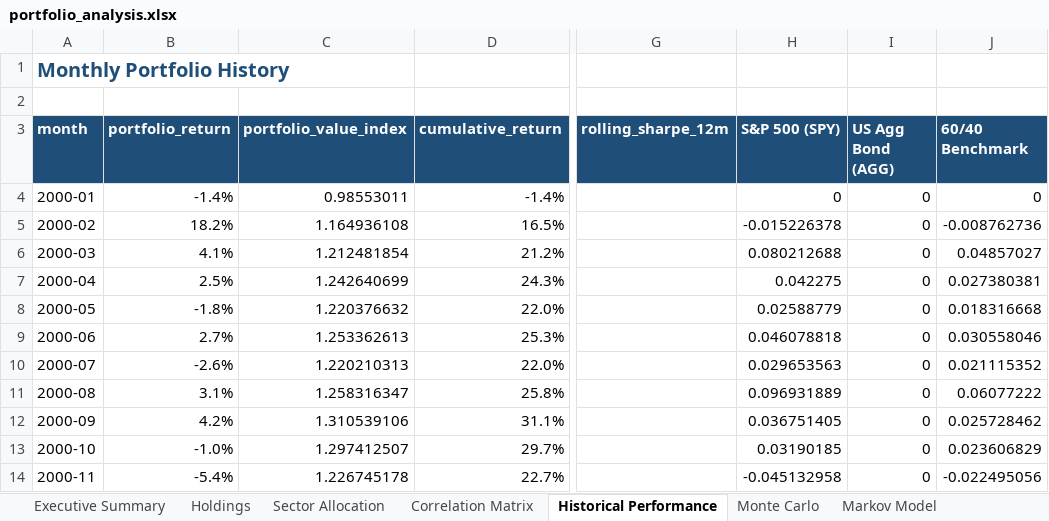
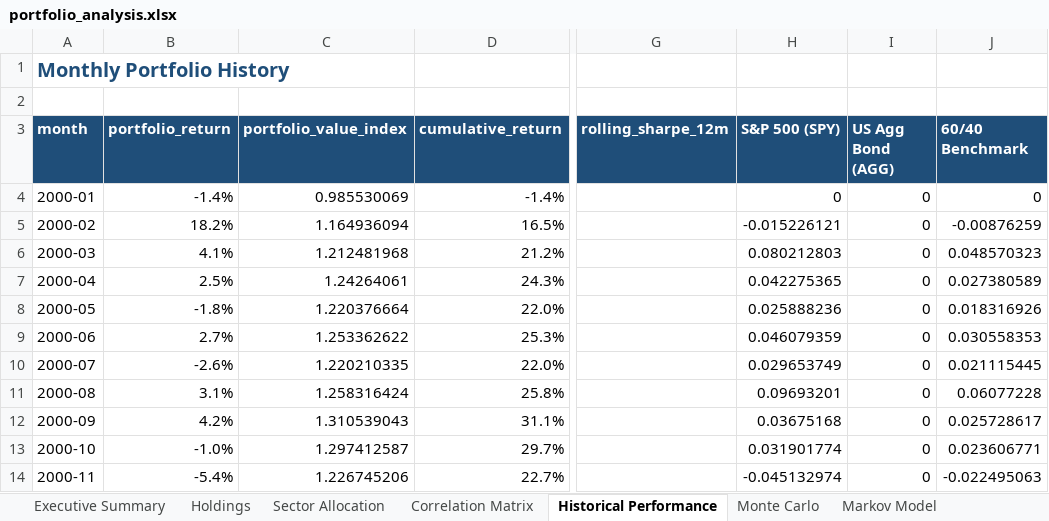
Before and after one commit to Shrek123-debug/Wharton-Models-, an Excel workbook: portfolio_model/outputs/web/spreadsheet/portfolio_analysis.xlsx, sheet Historical Performance, drawn as a sheet; only a part is shown, gaps mark what is left out; values as stored, in another font and other column widths than the file's, no borders; the diff covers the shown part only; the diff names each change by its address in the sheet, - before the commit and + after, or states it on an @@ line.

```diff
--- a/portfolio_model/outputs/web/spreadsheet/portfolio_analysis.xlsx (sheet Historical Performance)
+++ b/portfolio_model/outputs/web/spreadsheet/portfolio_analysis.xlsx (sheet Historical Performance)
-C4 (portfolio_value_index): 0.98553011
+C4 (portfolio_value_index): 0.985530069
-C5 (portfolio_value_index): 1.164936108
+C5 (portfolio_value_index): 1.164936094
-H5 (S&P 500 (SPY)): -0.015226378
+H5 (S&P 500 (SPY)): -0.015226121
-J5 (60/40 Benchmark): -0.008762736
+J5 (60/40 Benchmark): -0.00876259
-C6 (portfolio_value_index): 1.212481854
+C6 (portfolio_value_index): 1.212481968
-H6 (S&P 500 (SPY)): 0.080212688
+H6 (S&P 500 (SPY)): 0.080212803
-J6 (60/40 Benchmark): 0.04857027
+J6 (60/40 Benchmark): 0.048570323
-C7 (portfolio_value_index): 1.242640699
+C7 (portfolio_value_index): 1.24264061
-H7 (S&P 500 (SPY)): 0.042275
+H7 (S&P 500 (SPY)): 0.042275365
-J7 (60/40 Benchmark): 0.027380381
+J7 (60/40 Benchmark): 0.027380589
-C8 (portfolio_value_index): 1.220376632
+C8 (portfolio_value_index): 1.220376664
-H8 (S&P 500 (SPY)): 0.02588779
+H8 (S&P 500 (SPY)): 0.025888236
-J8 (60/40 Benchmark): 0.018316668
+J8 (60/40 Benchmark): 0.018316926
-C9 (portfolio_value_index): 1.253362613
+C9 (portfolio_value_index): 1.253362622
-H9 (S&P 500 (SPY)): 0.046078818
+H9 (S&P 500 (SPY)): 0.046079359
-J9 (60/40 Benchmark): 0.030558046
+J9 (60/40 Benchmark): 0.030558353
-C10 (portfolio_value_index): 1.220210313
+C10 (portfolio_value_index): 1.220210335
-H10 (S&P 500 (SPY)): 0.029653563
+H10 (S&P 500 (SPY)): 0.029653749
-J10 (60/40 Benchmark): 0.021115352
+J10 (60/40 Benchmark): 0.021115445
-C11 (portfolio_value_index): 1.258316347
+C11 (portfolio_value_index): 1.258316424
-H11 (S&P 500 (SPY)): 0.096931889
+H11 (S&P 500 (SPY)): 0.09693201
-J11 (60/40 Benchmark): 0.06077222
+J11 (60/40 Benchmark): 0.06077228
-C12 (portfolio_value_index): 1.310539106
+C12 (portfolio_value_index): 1.310539043
-H12 (S&P 500 (SPY)): 0.036751405
+H12 (S&P 500 (SPY)): 0.03675168
-J12 (60/40 Benchmark): 0.025728462
+J12 (60/40 Benchmark): 0.025728617
-C13 (portfolio_value_index): 1.297412507
+C13 (portfolio_value_index): 1.297412587
-H13 (S&P 500 (SPY)): 0.03190185
+H13 (S&P 500 (SPY)): 0.031901774
-J13 (60/40 Benchmark): 0.023606829
+J13 (60/40 Benchmark): 0.023606771
-C14 (portfolio_value_index): 1.226745178
+C14 (portfolio_value_index): 1.226745206
-H14 (S&P 500 (SPY)): -0.045132958
+H14 (S&P 500 (SPY)): -0.045132974
-J14 (60/40 Benchmark): -0.022495056
+J14 (60/40 Benchmark): -0.022495063
```
Also changed, not shown: 1216 edited cells elsewhere in this sheet, sheet Monte Carlo, sheet Historical Bootstrap, sheet Sensitivity, sheet Stop-Loss Backtests, sheet Rule Flags, sheet Glide Path, 9 more sheets, other sheet tabs, portfolio_model/data/input/example_portfolio_full.xlsx, portfolio_model/data/input/example_portfolio_minimal.xlsx, 23 other files.
